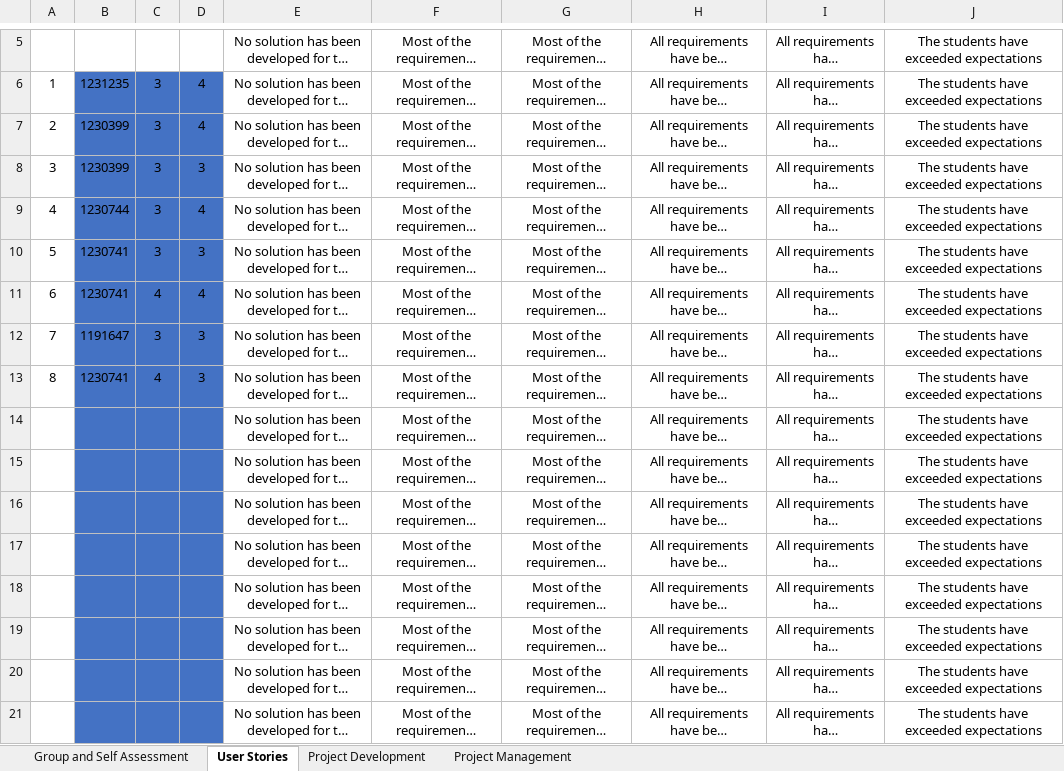
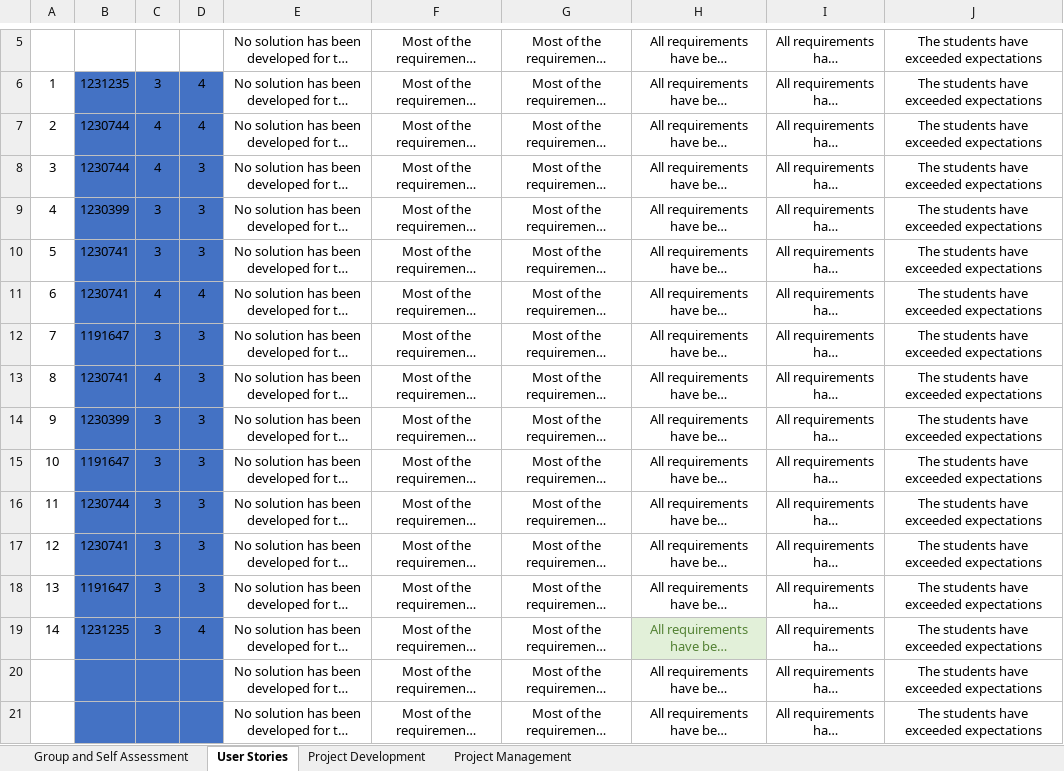
Before and after one commit to ricardomm7/leaflink, an Excel workbook: PI-2023-24 Self-Assessment.xlsx, sheet User Stories, drawn as a sheet; only a part is shown, gaps mark what is left out; long unchanged cells end in …; values as stored, in another font and other column widths than the file's, no borders; conditional formats not drawn; the diff names each change by its address in the sheet, - before the commit and + after, or states it on an @@ line.

```diff
--- a/PI-2023-24 Self-Assessment.xlsx (sheet User Stories)
+++ b/PI-2023-24 Self-Assessment.xlsx (sheet User Stories)
-B7:B8: 1230399
+B7:B8: 1230744
-C7:C8: 3
+C7:C8: 4
-B9: 1230744
+B9: 1230399
-D9: 4
+D9: 3
-A14: (empty)
+A14: 9
-B14: (empty)
+B14: 1230399
-C14:C19: (empty)
+C14:C19: 3
-D14:D18: (empty)
+D14:D18: 3
-A15: (empty)
+A15: 10
-B15: (empty)
+B15: 1191647
-A16: (empty)
+A16: 11
-B16: (empty)
+B16: 1230744
-A17: (empty)
+A17: 12
-B17: (empty)
+B17: 1230741
-A18: (empty)
+A18: 13
-B18: (empty)
+B18: 1191647
-A19: (empty)
+A19: 14
-B19: (empty)
+B19: 1231235
-D19: (empty)
+D19: 4
@@ H19 fill: none → #E2F0D9, text colour: black → #548235 @@
```
Also changed, not shown: sheet Project Management, sheet Project Development, sheet Group and Self Assessment.
